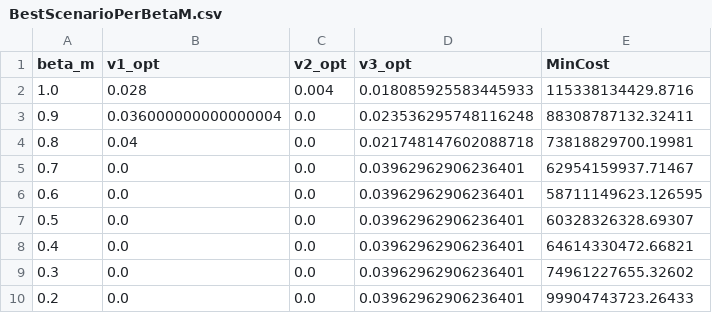
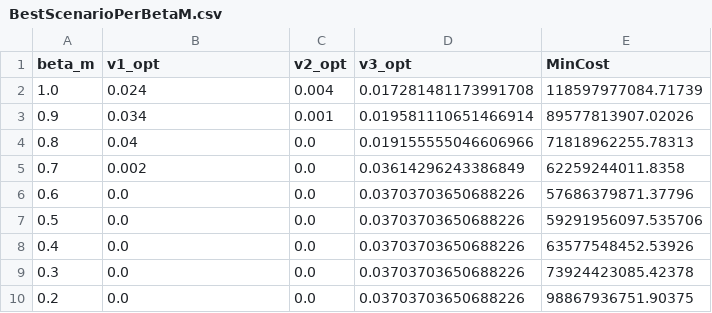
Before and after one commit to Joon-Jeremy-Chun/My_projects, a CSV file: Mathematical Modeling/Thesis modeling - epidemics and politics of public health/Figures/BestScenarioPerBetaM.csv, drawn as a sheet.

```diff
--- a/Mathematical Modeling/Thesis modeling - epidemics and politics of public health/Figures/BestScenarioPerBetaM.csv
+++ b/Mathematical Modeling/Thesis modeling - epidemics and politics of public health/Figures/BestScenarioPerBetaM.csv
@@ -1,10 +1,10 @@
 beta_m,v1_opt,v2_opt,v3_opt,MinCost
-1.0,0.028,0.004,0.018085925583445933,115338134429.8716
-0.9,0.036000000000000004,0.0,0.023536295748116248,88308787132.32411
-0.8,0.04,0.0,0.021748147602088718,73818829700.19981
-0.7,0.0,0.0,0.03962962906236401,62954159937.71467
-0.6,0.0,0.0,0.03962962906236401,58711149623.126595
-0.5,0.0,0.0,0.03962962906236401,60328326328.69307
-0.4,0.0,0.0,0.03962962906236401,64614330472.66821
-0.3,0.0,0.0,0.03962962906236401,74961227655.32602
-0.2,0.0,0.0,0.03962962906236401,99904743723.26433
+1.0,0.024,0.004,0.017281481173991708,118597977084.71739
+0.9,0.034,0.001,0.019581110651466914,89577813907.02026
+0.8,0.04,0.0,0.019155555046606966,71818962255.78313
+0.7,0.002,0.0,0.03614296243386849,62259244011.8358
+0.6,0.0,0.0,0.03703703650688226,57686379871.37796
+0.5,0.0,0.0,0.03703703650688226,59291956097.535706
+0.4,0.0,0.0,0.03703703650688226,63577548452.53926
+0.3,0.0,0.0,0.03703703650688226,73924423085.42378
+0.2,0.0,0.0,0.03703703650688226,98867936751.90375
```
Also changed, not shown: 11 other files.
